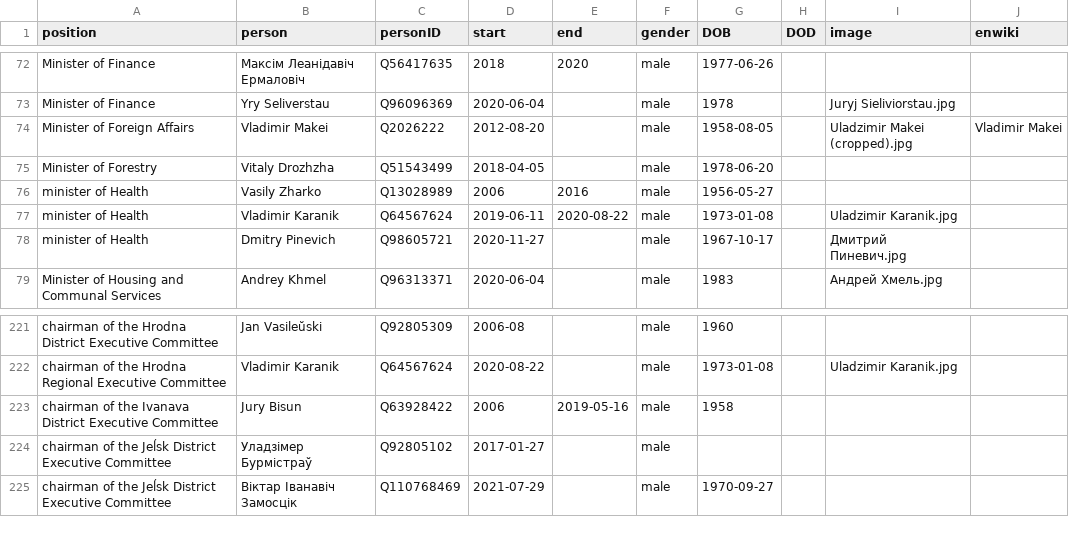
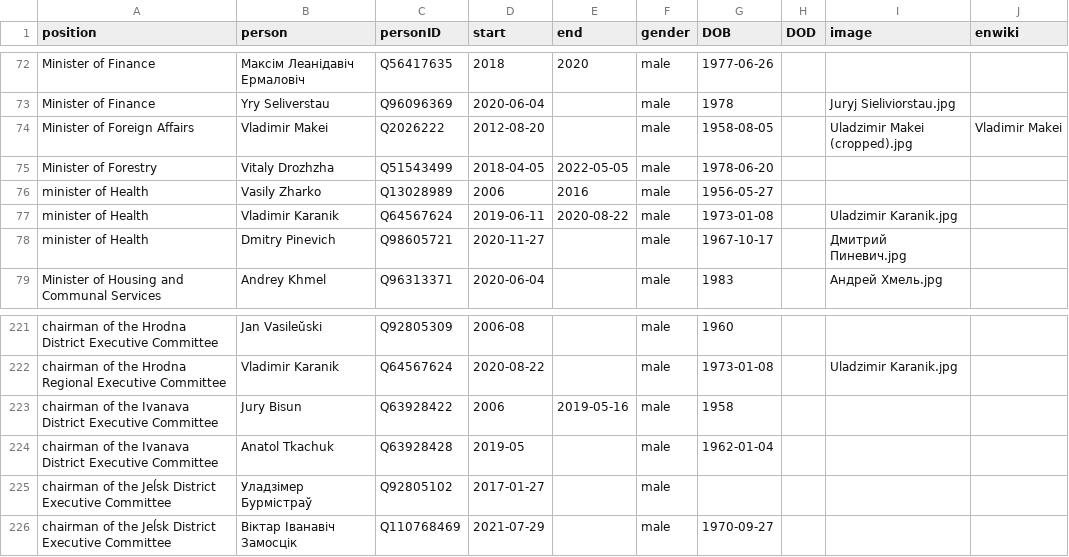
Before and after one commit to every-politician-scrapers/belarus-ministers, a CSV file: html/holders21.csv, drawn as a sheet; only a part is shown, gaps mark what is left out.

```diff
--- a/html/holders21.csv
+++ b/html/holders21.csv
@@ -74,3 +74,3 @@ Minister of Finance,Yry Seliverstau,Q96096369,2020-06-04,,male,1978,,Juryj Sieli
 Minister of Foreign Affairs,Vladimir Makei,Q2026222,2012-08-20,,male,1958-08-05,,Uladzimir Makei (cropped).jpg,Vladimir Makei
-Minister of Forestry,Vitaly Drozhzha,Q51543499,2018-04-05,,male,1978-06-20,,,
+Minister of Forestry,Vitaly Drozhzha,Q51543499,2018-04-05,2022-05-05,male,1978-06-20,,,
 minister of Health,Vasily Zharko,Q13028989,2006,2016,male,1956-05-27,,,
@@ -223,2 +223,3 @@ chairman of the Hrodna Regional Executive Committee,Vladimir Karanik,Q64567624,2
 chairman of the Ivanava District Executive Committee,Jury Bisun,Q63928422,2006,2019-05-16,male,1958,,,
+chairman of the Ivanava District Executive Committee,Anatol Tkachuk,Q63928428,2019-05,,male,1962-01-04,,,
 chairman of the Jeĺsk District Executive Committee,Уладзімер Бурмістраў,Q92805102,2017-01-27,,male,,,,
```
Also changed, not shown: html/current.csv, html/legislators.csv, 1 other file.
